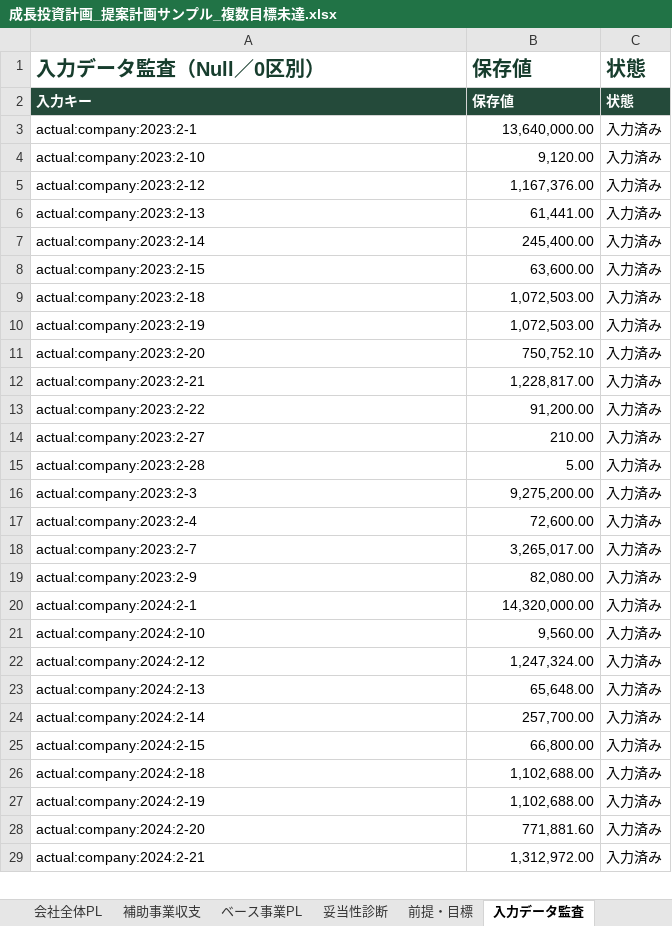
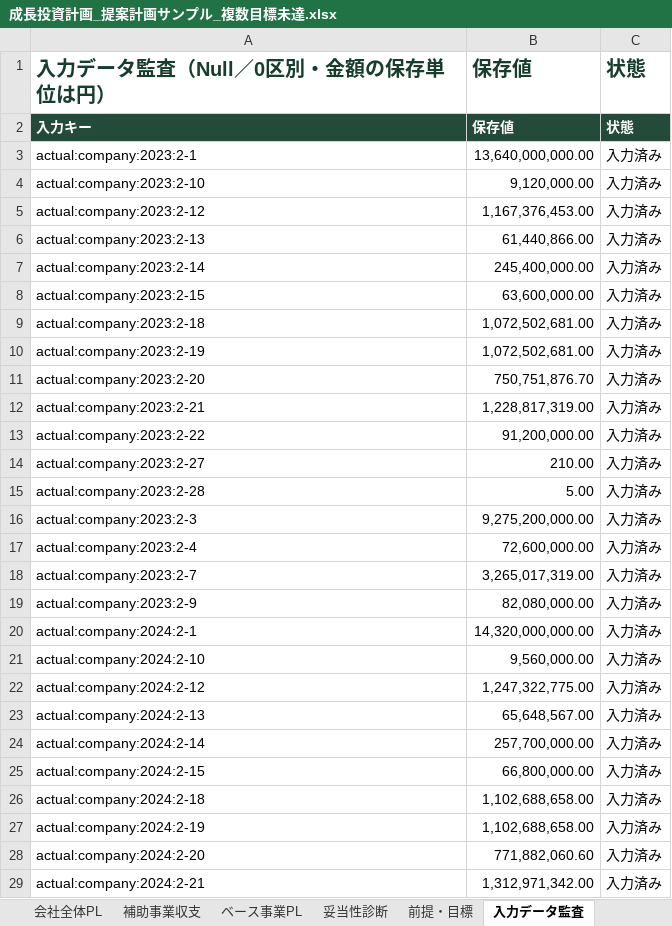
Before and after one commit to tyaso777/japan-subsidy-data, an Excel workbook: 補助金/大規模成長投資補助金/planning_model/examples/成長投資計画_提案計画サンプル_複数目標未達.xlsx, sheet 入力データ監査, drawn as a sheet; only a part is shown; values as stored, in another font and other column widths than the file's, no borders; the diff covers the shown part only; the diff names each change by its address in the sheet, - before the commit and + after, or states it on an @@ line.

```diff
--- a/補助金/大規模成長投資補助金/planning_model/examples/成長投資計画_提案計画サンプル_複数目標未達.xlsx (sheet 入力データ監査)
+++ b/補助金/大規模成長投資補助金/planning_model/examples/成長投資計画_提案計画サンプル_複数目標未達.xlsx (sheet 入力データ監査)
-A1: 入力データ監査（Null／0区別）
+A1: 入力データ監査（Null／0区別・金額の保存単位は円）
-B3 (保存値): 13,640,000.00
+B3 (保存値): 13,640,000,000.00
-B4 (保存値): 9,120.00
+B4 (保存値): 9,120,000.00
-B5 (保存値): 1,167,376.00
+B5 (保存値): 1,167,376,453.00
-B6 (保存値): 61,441.00
+B6 (保存値): 61,440,866.00
-B7 (保存値): 245,400.00
+B7 (保存値): 245,400,000.00
-B8 (保存値): 63,600.00
+B8 (保存値): 63,600,000.00
-B9:B10 (保存値): 1,072,503.00
+B9:B10 (保存値): 1,072,502,681.00
-B11 (保存値): 750,752.10
+B11 (保存値): 750,751,876.70
-B12 (保存値): 1,228,817.00
+B12 (保存値): 1,228,817,319.00
-B13 (保存値): 91,200.00
+B13 (保存値): 91,200,000.00
-B16 (保存値): 9,275,200.00
+B16 (保存値): 9,275,200,000.00
-B17 (保存値): 72,600.00
+B17 (保存値): 72,600,000.00
-B18 (保存値): 3,265,017.00
+B18 (保存値): 3,265,017,319.00
-B19 (保存値): 82,080.00
+B19 (保存値): 82,080,000.00
-B20 (保存値): 14,320,000.00
+B20 (保存値): 14,320,000,000.00
-B21 (保存値): 9,560.00
+B21 (保存値): 9,560,000.00
-B22 (保存値): 1,247,324.00
+B22 (保存値): 1,247,322,775.00
-B23 (保存値): 65,648.00
+B23 (保存値): 65,648,567.00
-B24 (保存値): 257,700.00
+B24 (保存値): 257,700,000.00
-B25 (保存値): 66,800.00
+B25 (保存値): 66,800,000.00
-B26:B27 (保存値): 1,102,688.00
+B26:B27 (保存値): 1,102,688,658.00
-B28 (保存値): 771,881.60
+B28 (保存値): 771,882,060.60
-B29 (保存値): 1,312,972.00
+B29 (保存値): 1,312,971,342.00
```
Also changed, not shown: 111 edited cells elsewhere in this sheet, sheet 会社全体PL, sheet ベース事業PL, sheet 提案計画サマリー, sheet 補助事業収支, sheet 妥当性診断, sheet 貸借対照表等, 補助金/大規模成長投資補助金/planning_model/examples/成長投資計画_提案計画サンプル.xlsx, 補助金/大規模成長投資補助金/planning_model/examples/成長投資計画_提案計画サンプル_一部目標未達.xlsx, 19 other files.
